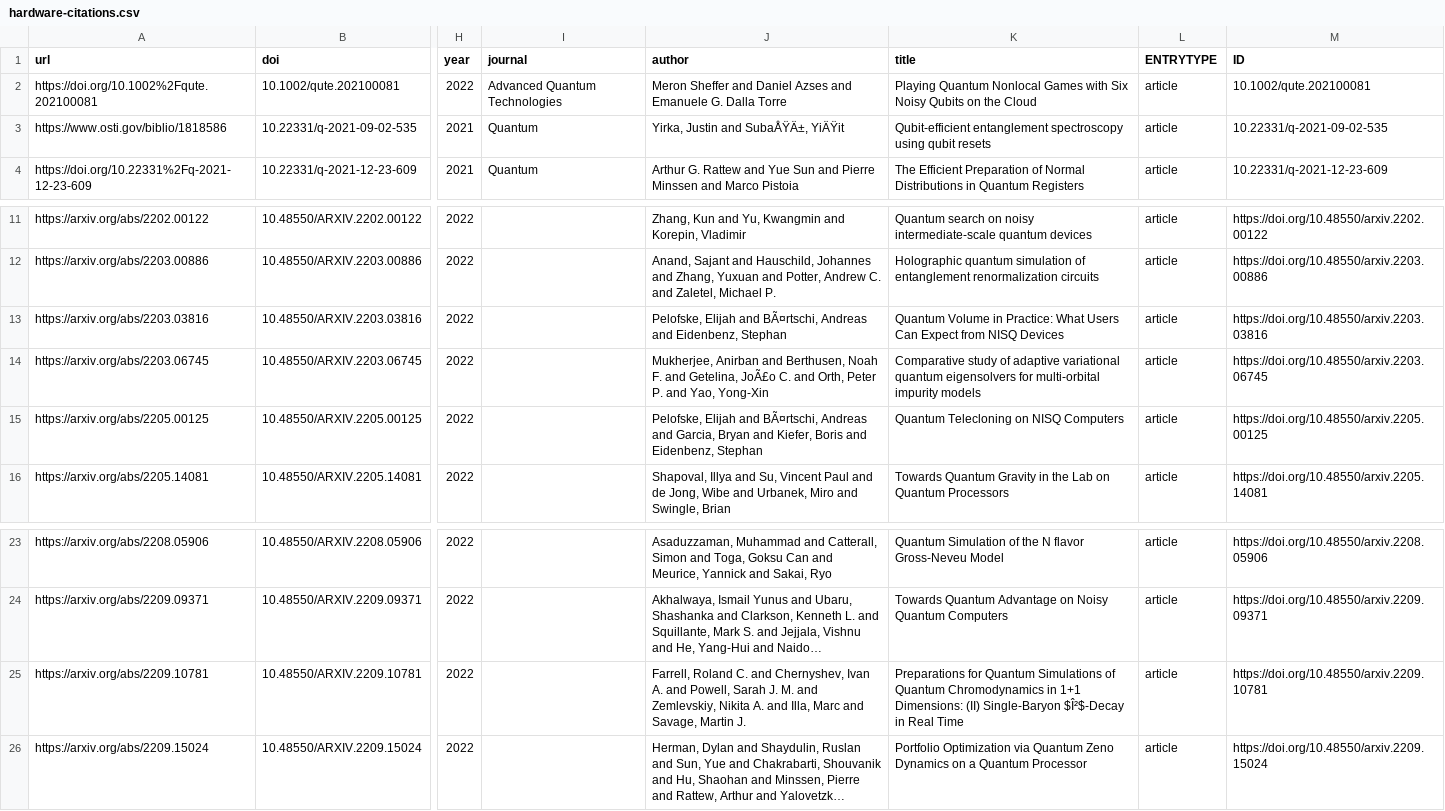
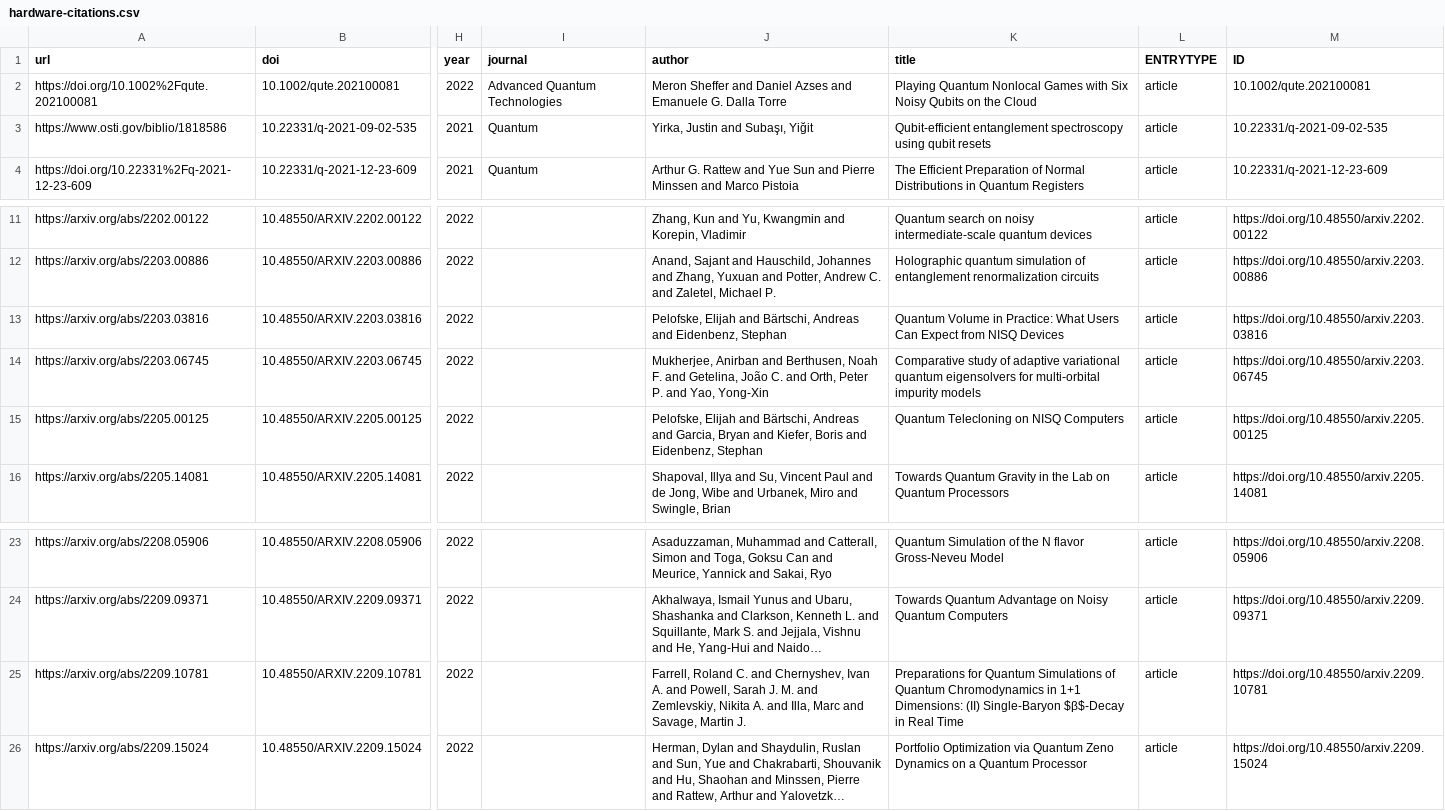
Before and after one commit to CQCL/quantinuum-publications, a CSV file: csv/hardware-citations.csv, drawn as a sheet; only a part is shown, gaps mark what is left out; long unchanged cells end in …; the diff names each change by its address in the sheet, - before the commit and + after, or states it on an @@ line.

```diff
--- a/csv/hardware-citations.csv
+++ b/csv/hardware-citations.csv
-J3 (author): Yirka, Justin and SubaÅŸÄ±, YiÄŸit
+J3 (author): Yirka, Justin and Subaşı, Yiğit
-J13 (author): …Elijah and BÃ¤rtschi, Andreas and…
+J13 (author): …Elijah and Bärtschi, Andreas and…
-J14 (author): …and Getelina, JoÃ£o C. and…
+J14 (author): …and Getelina, João C. and…
-J15 (author): …Elijah and BÃ¤rtschi, Andreas and…
+J15 (author): …Elijah and Bärtschi, Andreas and…
-K25 (title): …(II) Single-Baryon $Î²$-Decay in Real…
+K25 (title): …(II) Single-Baryon $β$-Decay in Real…
```
Also changed, not shown: csv/hardware-algoteamcitations.csv, csv/hardware-articles.csv, 2 other files.
